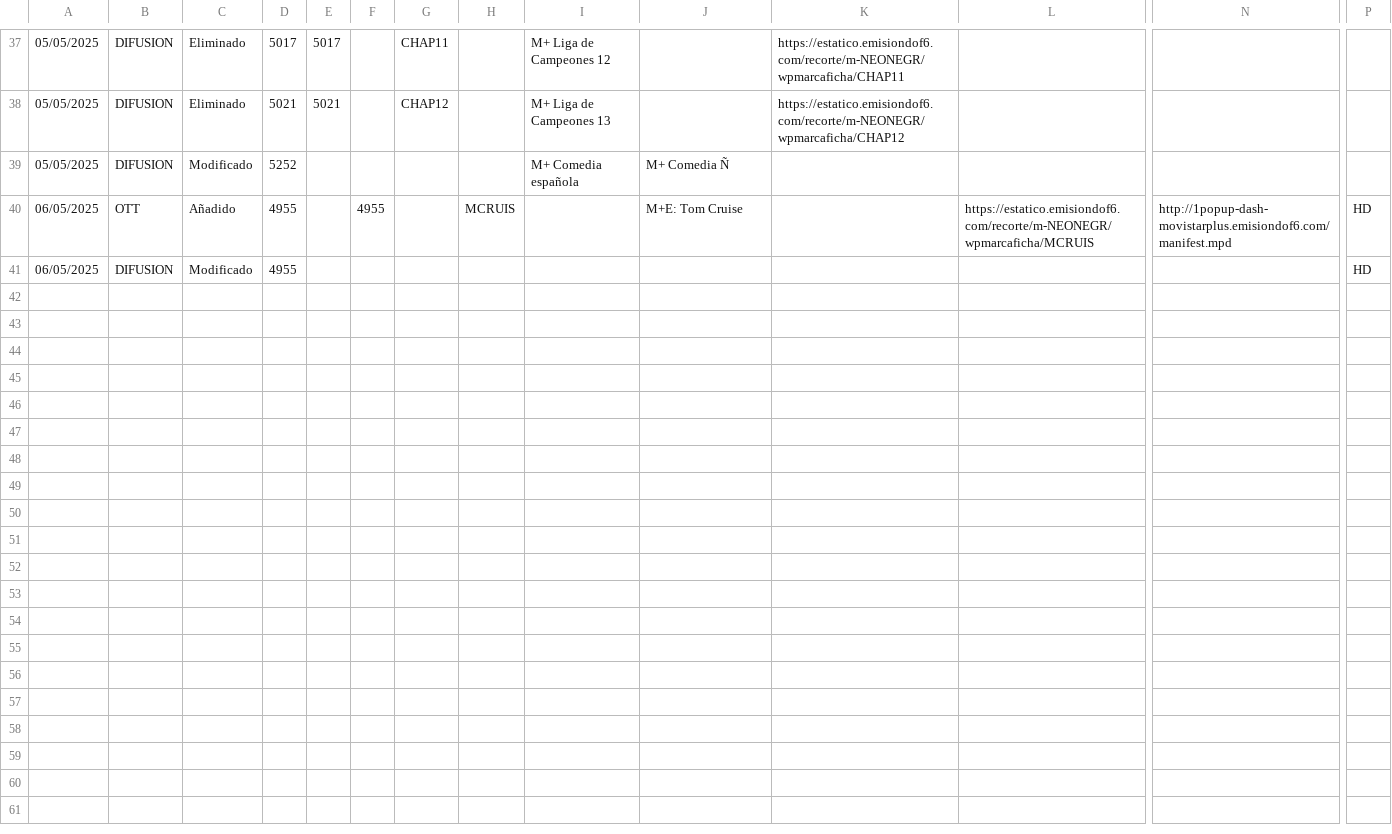
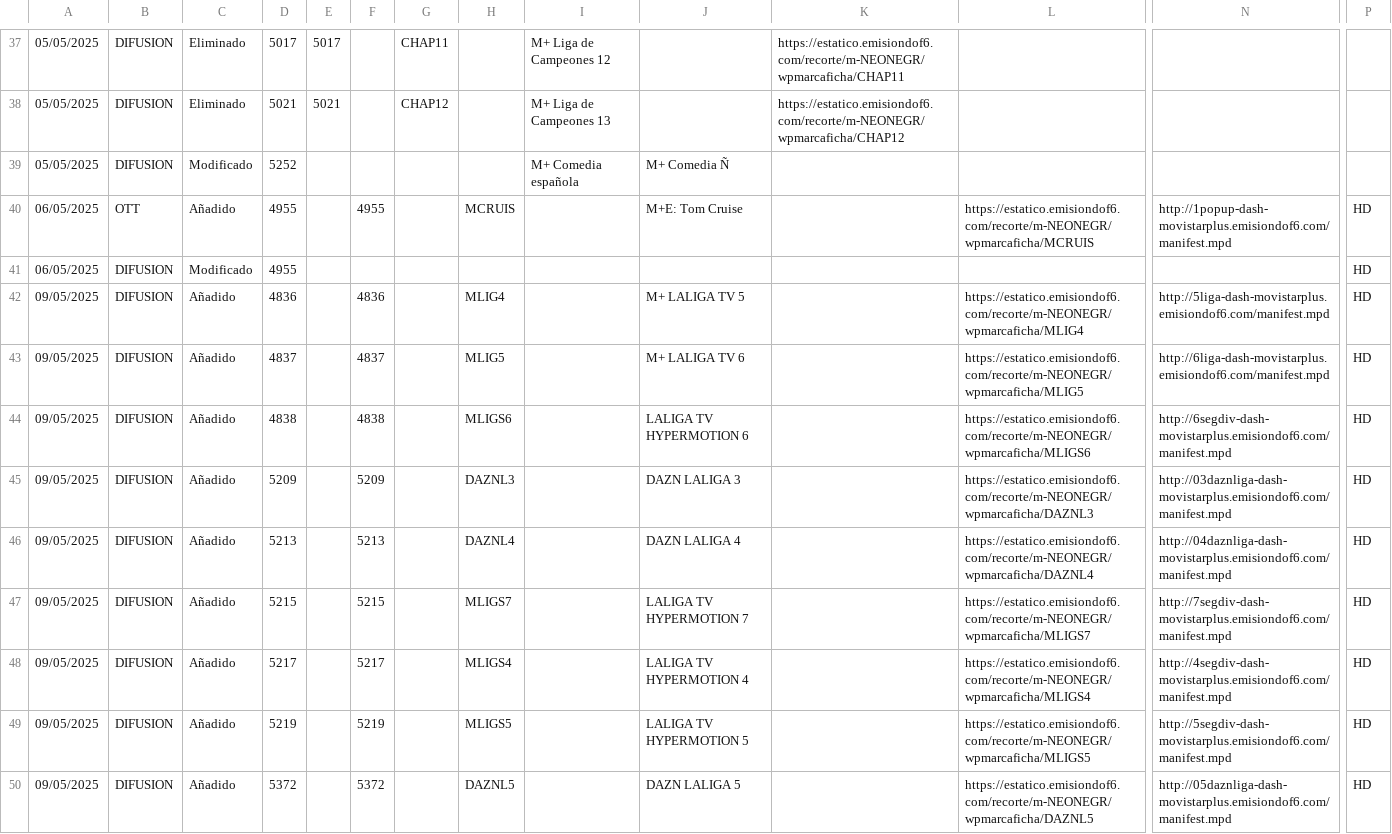
Before and after one commit to parotris3/Mfeed, a CSV file: cambios.csv, drawn as a sheet; only a part is shown, gaps mark what is left out; rows hold the shown columns only; the diff names each change by its address in the sheet, - before the commit and + after, or states it on an @@ line.

```diff
--- a/cambios.csv
+++ b/cambios.csv
+row 42: 09/05/2025 | DIFUSION | Añadido | 4836 |  | 4836 |  | MLIG4 |  | M+ LALIGA TV 5 |  | https://estatico.emisiondof6.com/recorte/m-NEONEGR/wpmarcaficha/MLIG4 | http://5liga-dash-movistarplus.emisiondof6.com/manifest.mpd | HD
+row 43: 09/05/2025 | DIFUSION | Añadido | 4837 |  | 4837 |  | MLIG5 |  | M+ LALIGA TV 6 |  | https://estatico.emisiondof6.com/recorte/m-NEONEGR/wpmarcaficha/MLIG5 | http://6liga-dash-movistarplus.emisiondof6.com/manifest.mpd | HD
+row 44: 09/05/2025 | DIFUSION | Añadido | 4838 |  | 4838 |  | MLIGS6 |  | LALIGA TV HYPERMOTION 6 |  | https://estatico.emisiondof6.com/recorte/m-NEONEGR/wpmarcaficha/MLIGS6 | http://6segdiv-dash-movistarplus.emisiondof6.com/manifest.mpd | HD
+row 45: 09/05/2025 | DIFUSION | Añadido | 5209 |  | 5209 |  | DAZNL3 |  | DAZN LALIGA 3 |  | https://estatico.emisiondof6.com/recorte/m-NEONEGR/wpmarcaficha/DAZNL3 | http://03daznliga-dash-movistarplus.emisiondof6.com/manifest.mpd | HD
+row 46: 09/05/2025 | DIFUSION | Añadido | 5213 |  | 5213 |  | DAZNL4 |  | DAZN LALIGA 4 |  | https://estatico.emisiondof6.com/recorte/m-NEONEGR/wpmarcaficha/DAZNL4 | http://04daznliga-dash-movistarplus.emisiondof6.com/manifest.mpd | HD
+row 47: 09/05/2025 | DIFUSION | Añadido | 5215 |  | 5215 |  | MLIGS7 |  | LALIGA TV HYPERMOTION 7 |  | https://estatico.emisiondof6.com/recorte/m-NEONEGR/wpmarcaficha/MLIGS7 | http://7segdiv-dash-movistarplus.emisiondof6.com/manifest.mpd | HD
+row 48: 09/05/2025 | DIFUSION | Añadido | 5217 |  | 5217 |  | MLIGS4 |  | LALIGA TV HYPERMOTION 4 |  | https://estatico.emisiondof6.com/recorte/m-NEONEGR/wpmarcaficha/MLIGS4 | http://4segdiv-dash-movistarplus.emisiondof6.com/manifest.mpd | HD
+row 49: 09/05/2025 | DIFUSION | Añadido | 5219 |  | 5219 |  | MLIGS5 |  | LALIGA TV HYPERMOTION 5 |  | https://estatico.emisiondof6.com/recorte/m-NEONEGR/wpmarcaficha/MLIGS5 | http://5segdiv-dash-movistarplus.emisiondof6.com/manifest.mpd | HD
+row 50: 09/05/2025 | DIFUSION | Añadido | 5372 |  | 5372 |  | DAZNL5 |  | DAZN LALIGA 5 |  | https://estatico.emisiondof6.com/recorte/m-NEONEGR/wpmarcaficha/DAZNL5 | http://05daznliga-dash-movistarplus.emisiondof6.com/manifest.mpd | HD
```
Also changed, not shown: difusion.csv.
